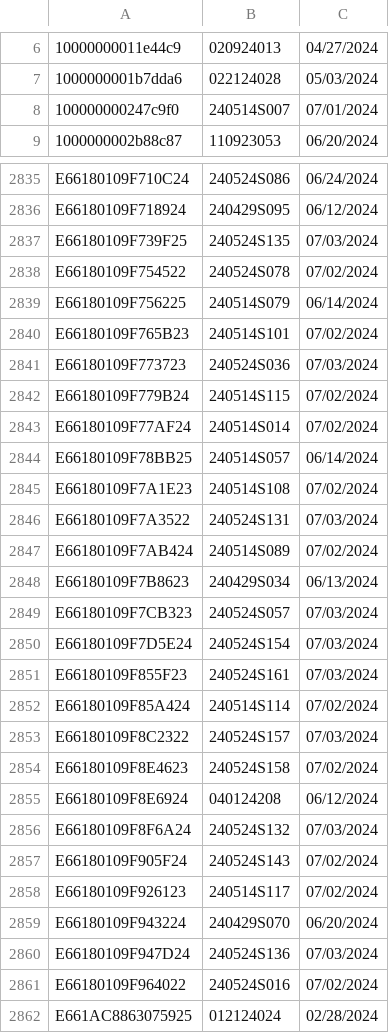
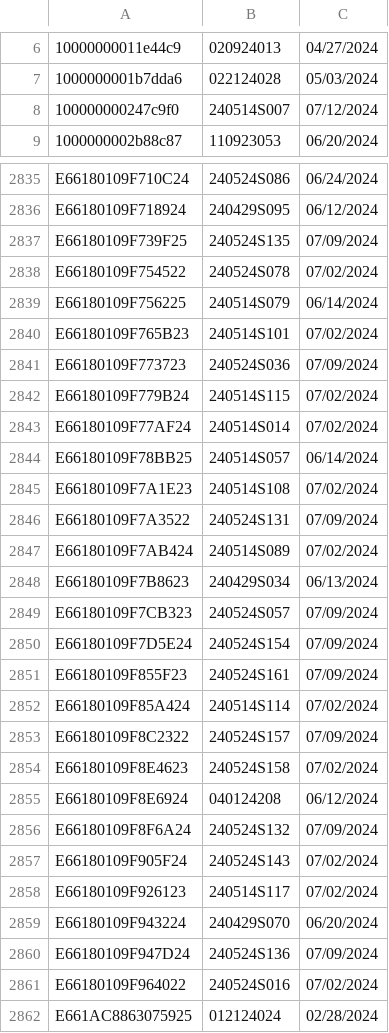
Before and after one commit to AshCat31/crispy-garland, a CSV file: all_devices.csv, drawn as a sheet; only a part is shown, gaps mark what is left out; the diff covers the shown part only.

```diff
--- a/all_devices.csv
+++ b/all_devices.csv
@@ -7,3 +7,3 @@
 1000000001b7dda6,022124028,05/03/2024
-100000000247c9f0,240514S007,07/01/2024
+100000000247c9f0,240514S007,07/12/2024
 1000000002b88c87,110923053,06/20/2024
@@ -2836,3 +2836,3 @@ E66180109F710C24,240524S086,06/24/2024
 E66180109F718924,240429S095,06/12/2024
-E66180109F739F25,240524S135,07/03/2024
+E66180109F739F25,240524S135,07/09/2024
 E66180109F754522,240524S078,07/02/2024
@@ -2840,3 +2840,3 @@ E66180109F756225,240514S079,06/14/2024
 E66180109F765B23,240514S101,07/02/2024
-E66180109F773723,240524S036,07/03/2024
+E66180109F773723,240524S036,07/09/2024
 E66180109F779B24,240514S115,07/02/2024
@@ -2845,13 +2845,13 @@ E66180109F78BB25,240514S057,06/14/2024
 E66180109F7A1E23,240514S108,07/02/2024
-E66180109F7A3522,240524S131,07/03/2024
+E66180109F7A3522,240524S131,07/09/2024
 E66180109F7AB424,240514S089,07/02/2024
 E66180109F7B8623,240429S034,06/13/2024
-E66180109F7CB323,240524S057,07/03/2024
-E66180109F7D5E24,240524S154,07/03/2024
-E66180109F855F23,240524S161,07/03/2024
+E66180109F7CB323,240524S057,07/09/2024
+E66180109F7D5E24,240524S154,07/09/2024
+E66180109F855F23,240524S161,07/09/2024
 E66180109F85A424,240514S114,07/02/2024
-E66180109F8C2322,240524S157,07/03/2024
+E66180109F8C2322,240524S157,07/09/2024
 E66180109F8E4623,240524S158,07/02/2024
 E66180109F8E6924,040124208,06/12/2024
-E66180109F8F6A24,240524S132,07/03/2024
+E66180109F8F6A24,240524S132,07/09/2024
 E66180109F905F24,240524S143,07/02/2024
@@ -2859,3 +2859,3 @@ E66180109F926123,240514S117,07/02/2024
 E66180109F943224,240429S070,06/20/2024
-E66180109F947D24,240524S136,07/03/2024
+E66180109F947D24,240524S136,07/09/2024
 E66180109F964022,240524S016,07/02/2024
```
Also changed, not shown: 54 edited cells elsewhere in this file, 2 other files.
